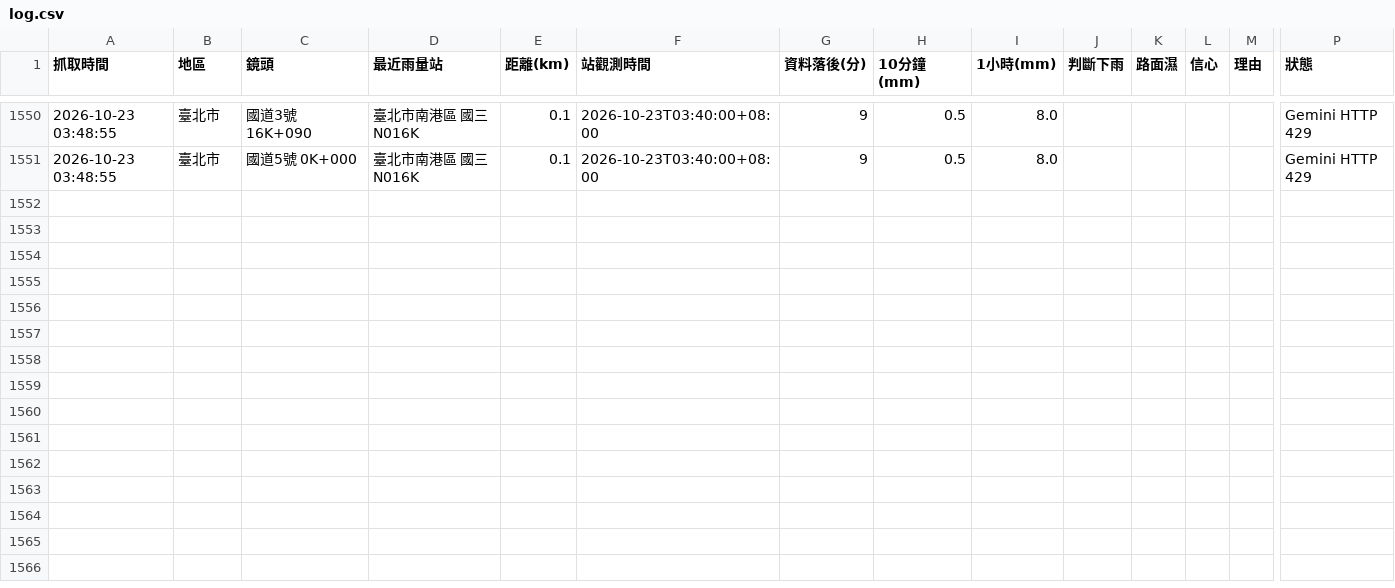
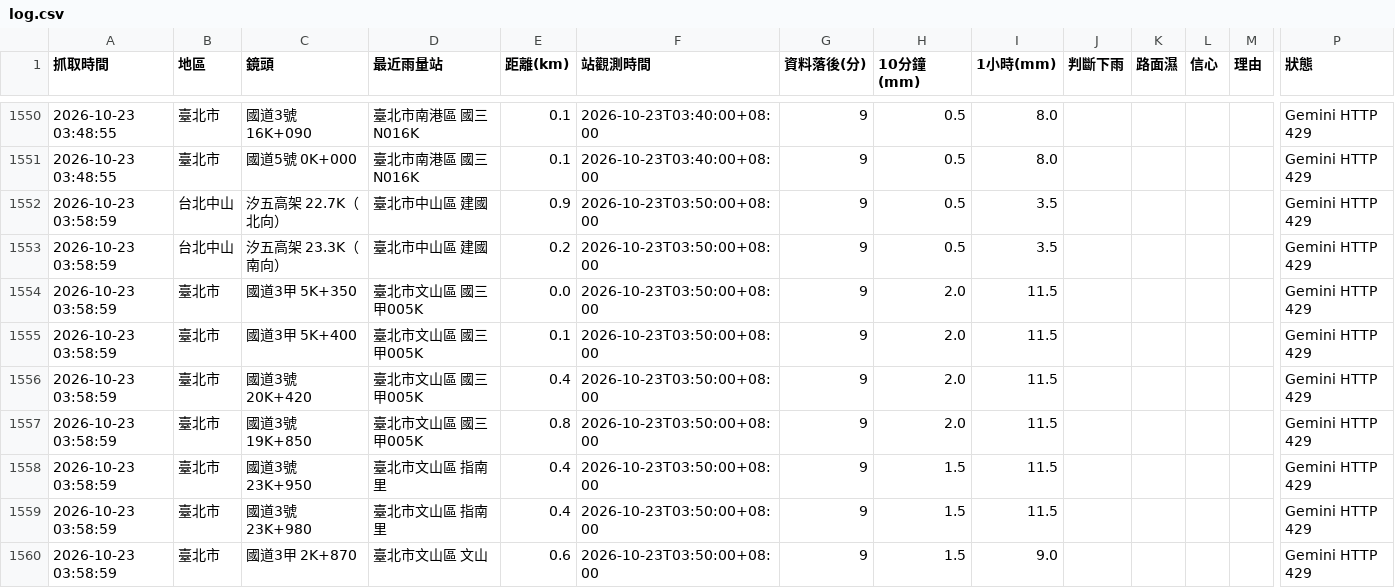
Before and after one commit to bigtime0426/rain-monitor, a CSV file: log.csv, drawn as a sheet; only a part is shown, gaps mark what is left out; rows hold the shown columns only; the diff covers the shown part only; the diff names each change by its address in the sheet, - before the commit and + after, or states it on an @@ line.

```diff
--- a/log.csv
+++ b/log.csv
+row 1552: 2026-10-23 03:58:59 | 台北中山 | 汐五高架 22.7K（北向） | 臺北市中山區 建國 | 0.9 | 2026-10-23T03:50:00+08:00 | 9 | 0.5 | 3.5 |  |  |  |  | Gemini HTTP 429
+row 1553: 2026-10-23 03:58:59 | 台北中山 | 汐五高架 23.3K（南向） | 臺北市中山區 建國 | 0.2 | 2026-10-23T03:50:00+08:00 | 9 | 0.5 | 3.5 |  |  |  |  | Gemini HTTP 429
+row 1554: 2026-10-23 03:58:59 | 臺北市 | 國道3甲 5K+350 | 臺北市文山區 國三甲005K | 0.0 | 2026-10-23T03:50:00+08:00 | 9 | 2.0 | 11.5 |  |  |  |  | Gemini HTTP 429
+row 1555: 2026-10-23 03:58:59 | 臺北市 | 國道3甲 5K+400 | 臺北市文山區 國三甲005K | 0.1 | 2026-10-23T03:50:00+08:00 | 9 | 2.0 | 11.5 |  |  |  |  | Gemini HTTP 429
+row 1556: 2026-10-23 03:58:59 | 臺北市 | 國道3號 20K+420 | 臺北市文山區 國三甲005K | 0.4 | 2026-10-23T03:50:00+08:00 | 9 | 2.0 | 11.5 |  |  |  |  | Gemini HTTP 429
+row 1557: 2026-10-23 03:58:59 | 臺北市 | 國道3號 19K+850 | 臺北市文山區 國三甲005K | 0.8 | 2026-10-23T03:50:00+08:00 | 9 | 2.0 | 11.5 |  |  |  |  | Gemini HTTP 429
+row 1558: 2026-10-23 03:58:59 | 臺北市 | 國道3號 23K+950 | 臺北市文山區 指南里 | 0.4 | 2026-10-23T03:50:00+08:00 | 9 | 1.5 | 11.5 |  |  |  |  | Gemini HTTP 429
+row 1559: 2026-10-23 03:58:59 | 臺北市 | 國道3號 23K+980 | 臺北市文山區 指南里 | 0.4 | 2026-10-23T03:50:00+08:00 | 9 | 1.5 | 11.5 |  |  |  |  | Gemini HTTP 429
+row 1560: 2026-10-23 03:58:59 | 臺北市 | 國道3甲 2K+870 | 臺北市文山區 文山 | 0.6 | 2026-10-23T03:50:00+08:00 | 9 | 1.5 | 9.0 |  |  |  |  | Gemini HTTP 429
```
Also changed, not shown: 9 added rows elsewhere in this file, 4 other files.
